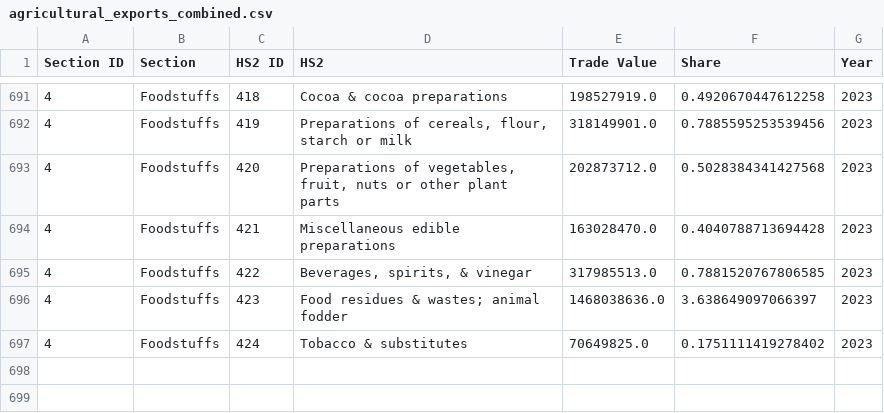
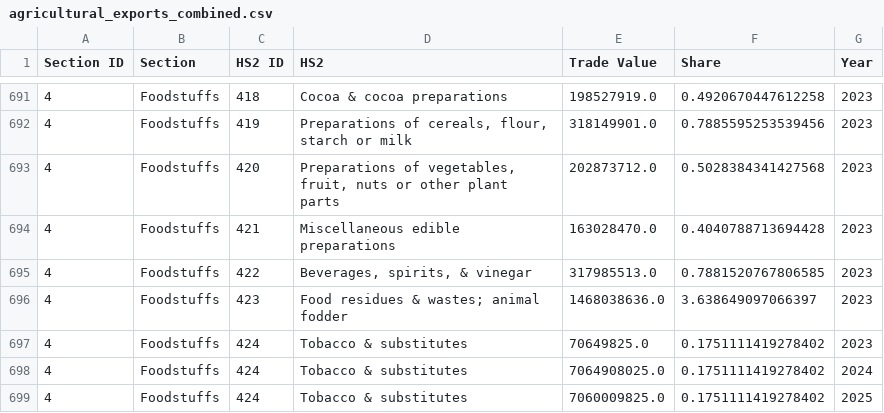
Before and after one commit to eugenekravchuk/agriculture-losses, a CSV file: algorithm/agricultural_exports_combined.csv, drawn as a sheet; only a part is shown, gaps mark what is left out; the diff names each change by its address in the sheet, - before the commit and + after, or states it on an @@ line.

Commit message:
algorithm

```diff
--- a/algorithm/agricultural_exports_combined.csv
+++ b/algorithm/agricultural_exports_combined.csv
+row 698: 4 | Foodstuffs | 424 | Tobacco & substitutes | 7064908025.0 | 0.1751111419278402 | 2024
+row 699: 4 | Foodstuffs | 424 | Tobacco & substitutes | 7060009825.0 | 0.1751111419278402 | 2025
```
Also changed, not shown: 3 other files.
